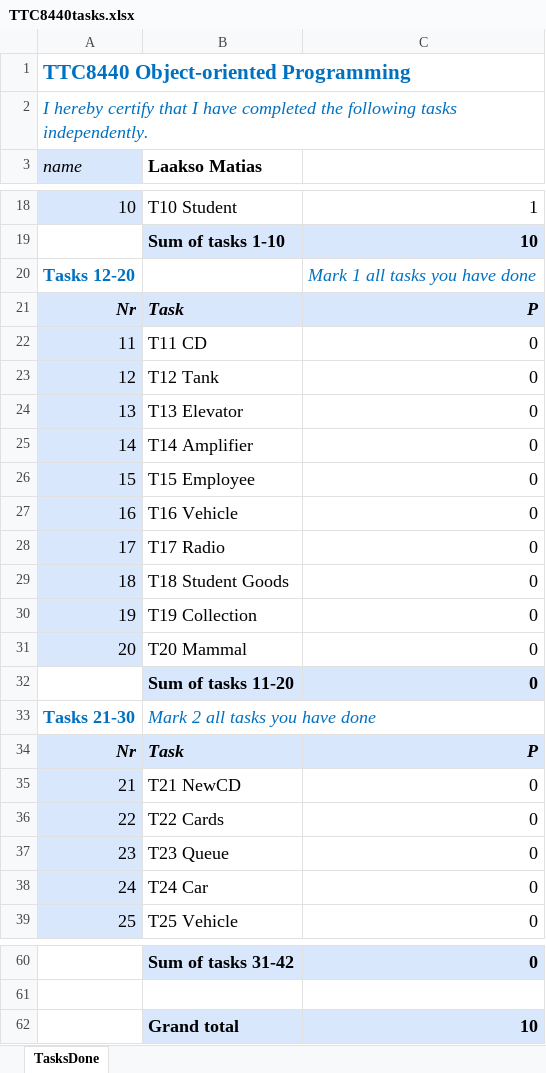
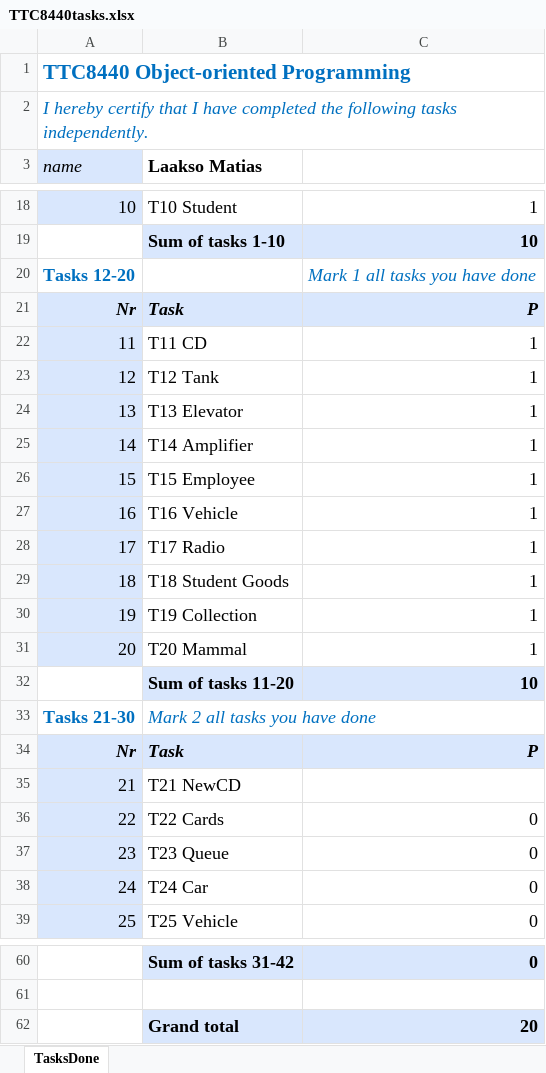
Before and after one commit to Voidrius/oo-programming, an Excel workbook: TTC8440tasks.xlsx, sheet TasksDone, drawn as a sheet; only a part is shown, gaps mark what is left out; values as stored, in another font and other column widths than the file's, no borders; the diff names each change by its address in the sheet, - before the commit and + after, or states it on an @@ line.

Commit message:
Tasks 11-20 done

```diff
--- a/TTC8440tasks.xlsx (sheet TasksDone)
+++ b/TTC8440tasks.xlsx (sheet TasksDone)
-C22:C31: 0
+C22:C31: 1
-C32: 0
+C32: 10
-C35: 0
+C35: (empty)
-C62: 10
+C62: 20
```
Also changed, not shown: 35 other files.
